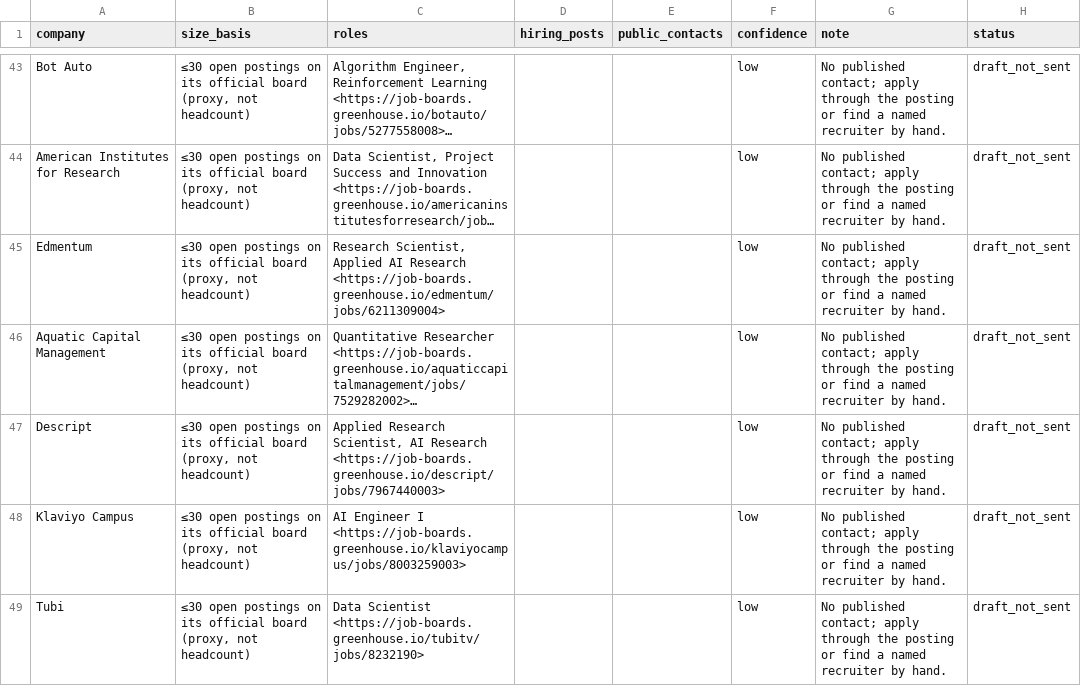
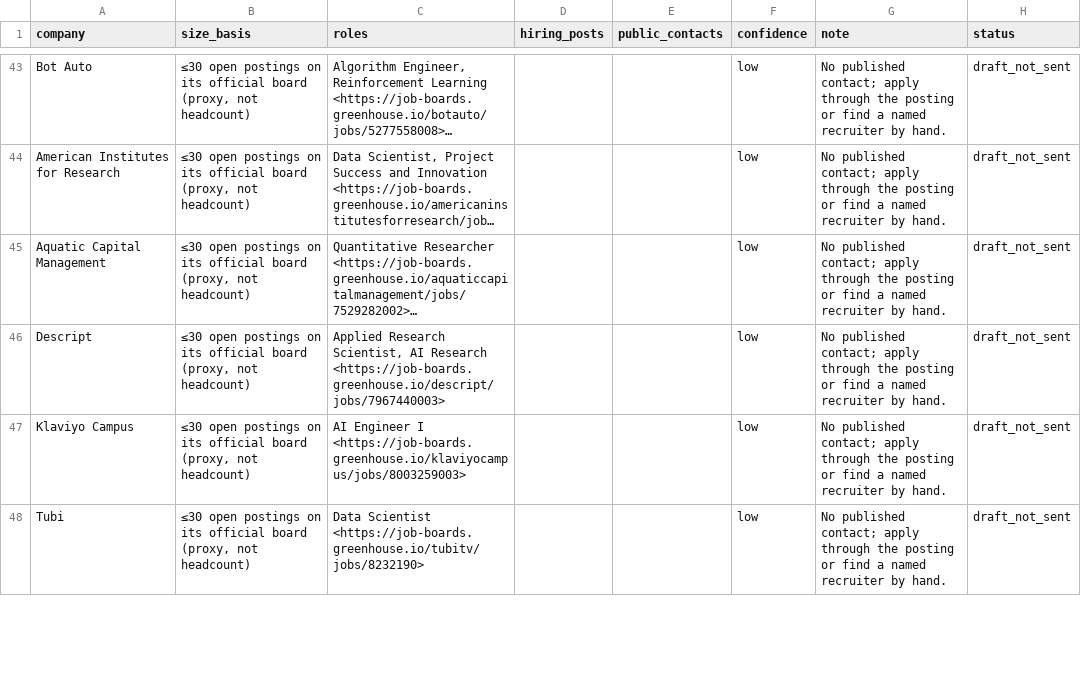
Before and after one commit to Lindsey-cyber/jobhunt-agent, a CSV file: docs/reports/2026-10-28/outreach.csv, drawn as a sheet; only a part is shown, gaps mark what is left out; long unchanged cells end in …; removed rows and columns are numbered as before the commit, all else as after; the diff covers the shown part only; the diff names each change by its address in the sheet, - before the commit and + after, or states it on an @@ line.

```diff
--- a/docs/reports/2026-10-28/outreach.csv
+++ b/docs/reports/2026-10-28/outreach.csv
-row 45: Edmentum | ≤30 open postings on its official board (proxy, not headcount) | Research Scientist, Applied AI Research <https://job-boards.greenhouse.io/edmentum/jobs/6211309004> |  |  | low | No published contact; apply through the posting or find a named recruiter by hand. | draft_not_sent
```
Also changed, not shown: 3 added rows, 4 removed rows and 2 edited cells elsewhere in this file, docs/reports/2026-10-28/channels.csv, docs/reports/2026-10-28/leads.csv, 21 other files.
